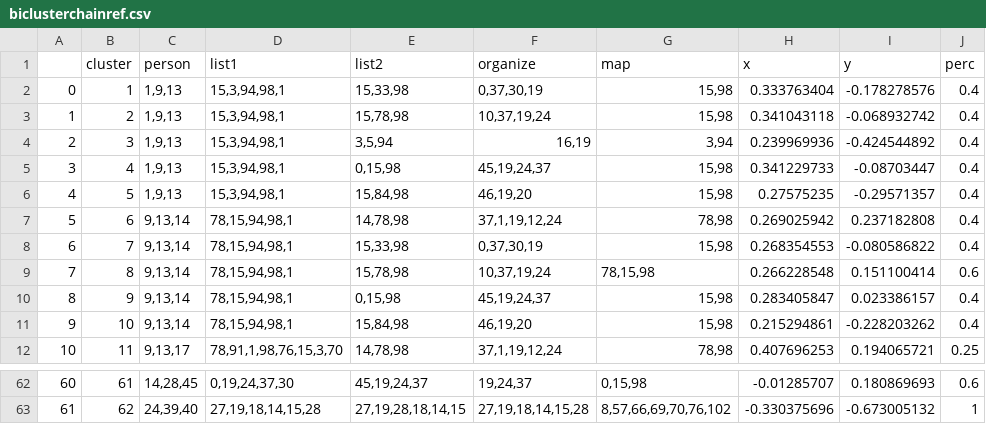
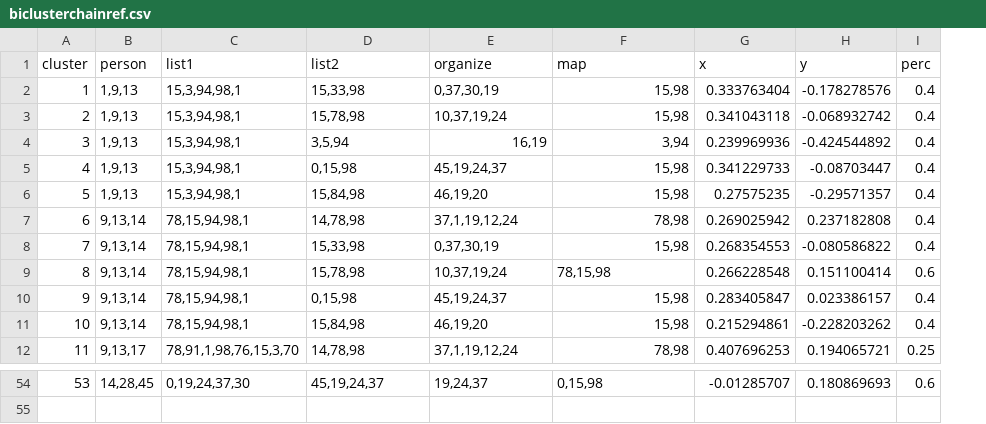
Before and after one commit to sabdulrahman/SightBi, a CSV file: views/biclusterchainref.csv, drawn as a sheet; only a part is shown, gaps mark what is left out; removed rows and columns are numbered as before the commit, all else as after; the diff covers the shown part only; the diff names each change by its address in the sheet, - before the commit and + after, or states it on an @@ line.

```diff
--- a/views/biclusterchainref.csv
+++ b/views/biclusterchainref.csv
-column A, rows 2-12: 0 | 1 | 2 | 3 | 4 | 5 | 6 | 7 | 8 | 9 | 10; row 62: 60
-A54 (cluster): 61
+A54 (cluster): 53
-row 63: 61 | 62 | 24,39,40 | 27,19,18,14,15,28 | 27,19,28,18,14,15 | 27,19,18,14,15,28 | 8,57,66,69,70,76,102 | -0.330375696 | -0.673005132 | 1
```
Also changed, not shown: 8 removed rows and 52 edited cells elsewhere in this file, biclusterchainref.csv, 2 other files.
